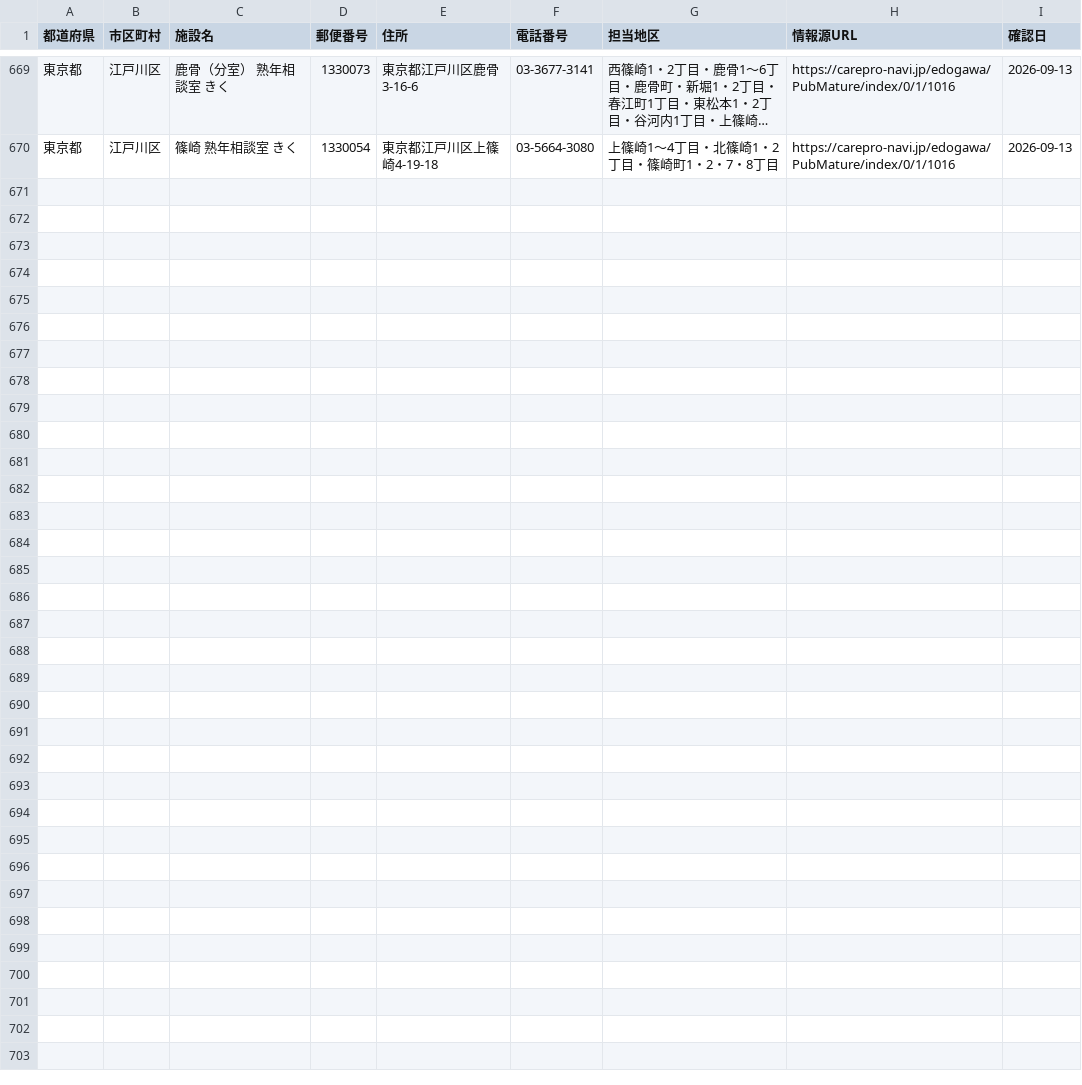
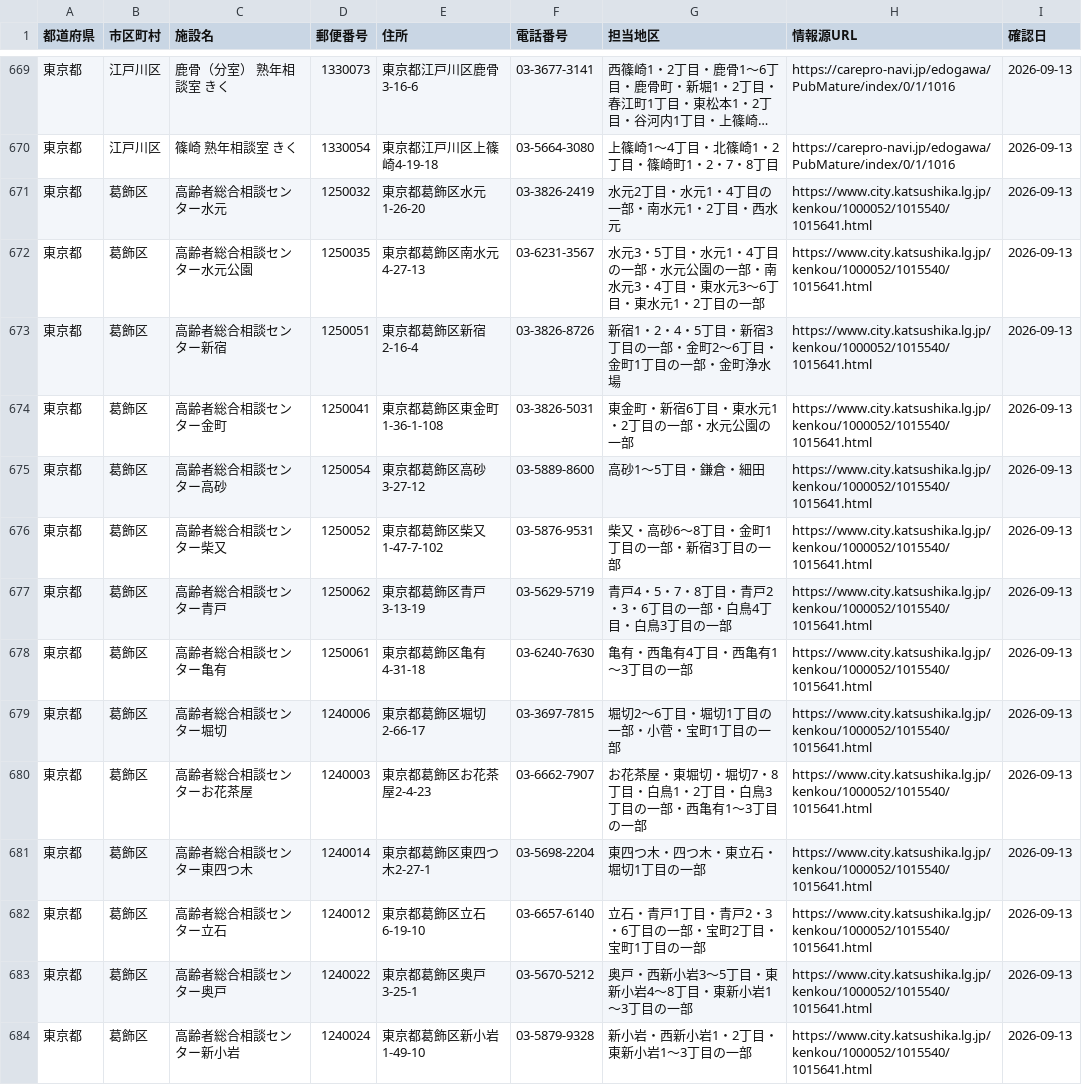
Before and after one commit to shuumeg/holly-village-app, a CSV file: data/centers.csv, drawn as a sheet; only a part is shown, gaps mark what is left out; long unchanged cells end in …; the diff names each change by its address in the sheet, - before the commit and + after, or states it on an @@ line.

```diff
--- a/data/centers.csv
+++ b/data/centers.csv
+row 671: 東京都 | 葛飾区 | 高齢者総合相談センター水元 | 1250032 | 東京都葛飾区水元1-26-20 | 03-3826-2419 | 水元2丁目・水元1・4丁目の一部・南水元1・2丁目・西水元 | https://www.city.katsushika.lg.jp/kenkou/1000052/1015540/1015641.html | 2026-09-13
+row 672: 東京都 | 葛飾区 | 高齢者総合相談センター水元公園 | 1250035 | 東京都葛飾区南水元4-27-13 | 03-6231-3567 | 水元3・5丁目・水元1・4丁目の一部・水元公園の一部・南水元3・4丁目・東水元3〜6丁目・東水元1・2丁目の一部 | https://www.city.katsushika.lg.jp/kenkou/1000052/1015540/1015641.html | 2026-09-13
+row 673: 東京都 | 葛飾区 | 高齢者総合相談センター新宿 | 1250051 | 東京都葛飾区新宿2-16-4 | 03-3826-8726 | 新宿1・2・4・5丁目・新宿3丁目の一部・金町2〜6丁目・金町1丁目の一部・金町浄水場 | https://www.city.katsushika.lg.jp/kenkou/1000052/1015540/1015641.html | 2026-09-13
+row 674: 東京都 | 葛飾区 | 高齢者総合相談センター金町 | 1250041 | 東京都葛飾区東金町1-36-1-108 | 03-3826-5031 | 東金町・新宿6丁目・東水元1・2丁目の一部・水元公園の一部 | https://www.city.katsushika.lg.jp/kenkou/1000052/1015540/1015641.html | 2026-09-13
+row 675: 東京都 | 葛飾区 | 高齢者総合相談センター高砂 | 1250054 | 東京都葛飾区高砂3-27-12 | 03-5889-8600 | 高砂1〜5丁目・鎌倉・細田 | https://www.city.katsushika.lg.jp/kenkou/1000052/1015540/1015641.html | 2026-09-13
+row 676: 東京都 | 葛飾区 | 高齢者総合相談センター柴又 | 1250052 | 東京都葛飾区柴又1-47-7-102 | 03-5876-9531 | 柴又・高砂6〜8丁目・金町1丁目の一部・新宿3丁目の一部 | https://www.city.katsushika.lg.jp/kenkou/1000052/1015540/1015641.html | 2026-09-13
+row 677: 東京都 | 葛飾区 | 高齢者総合相談センター青戸 | 1250062 | 東京都葛飾区青戸3-13-19 | 03-5629-5719 | 青戸4・5・7・8丁目・青戸2・3・6丁目の一部・白鳥4丁目・白鳥3丁目の一部 | https://www.city.katsushika.lg.jp/kenkou/1000052/1015540/1015641.html | 2026-09-13
+row 678: 東京都 | 葛飾区 | 高齢者総合相談センター亀有 | 1250061 | 東京都葛飾区亀有4-31-18 | 03-6240-7630 | 亀有・西亀有4丁目・西亀有1〜3丁目の一部 | https://www.city.katsushika.lg.jp/kenkou/1000052/1015540/1015641.html | 2026-09-13
+row 679: 東京都 | 葛飾区 | 高齢者総合相談センター堀切 | 1240006 | 東京都葛飾区堀切2-66-17 | 03-3697-7815 | 堀切2〜6丁目・堀切1丁目の一部・小菅・宝町1丁目の一部 | https://www.city.katsushika.lg.jp/kenkou/1000052/1015540/1015641.html | 2026-09-13
+row 680: 東京都 | 葛飾区 | 高齢者総合相談センターお花茶屋 | 1240003 | 東京都葛飾区お花茶屋2-4-23 | 03-6662-7907 | お花茶屋・東堀切・堀切7・8丁目・白鳥1・2丁目・白鳥3丁目の一部・西亀有1〜3丁目の一部 | https://www.city.katsushika.lg.jp/kenkou/1000052/1015540/1015641.html | 2026-09-13
+row 681: 東京都 | 葛飾区 | 高齢者総合相談センター東四つ木 | 1240014 | 東京都葛飾区東四つ木2-27-1 | 03-5698-2204 | 東四つ木・四つ木・東立石・堀切1丁目の一部 | https://www.city.katsushika.lg.jp/kenkou/1000052/1015540/1015641.html | 2026-09-13
+row 682: 東京都 | 葛飾区 | 高齢者総合相談センター立石 | 1240012 | 東京都葛飾区立石6-19-10 | 03-6657-6140 | 立石・青戸1丁目・青戸2・3・6丁目の一部・宝町2丁目・宝町1丁目の一部 | https://www.city.katsushika.lg.jp/kenkou/1000052/1015540/1015641.html | 2026-09-13
+row 683: 東京都 | 葛飾区 | 高齢者総合相談センター奥戸 | 1240022 | 東京都葛飾区奥戸3-25-1 | 03-5670-5212 | 奥戸・西新小岩3〜5丁目・東新小岩4〜8丁目・東新小岩1〜3丁目の一部 | https://www.city.katsushika.lg.jp/kenkou/1000052/1015540/1015641.html | 2026-09-13
+row 684: 東京都 | 葛飾区 | 高齢者総合相談センター新小岩 | 1240024 | 東京都葛飾区新小岩1-49-10 | 03-5879-9328 | 新小岩・西新小岩1・2丁目・東新小岩1〜3丁目の一部 | https://www.city.katsushika.lg.jp/kenkou/1000052/1015540/1015641.html | 2026-09-13
```
Also changed, not shown: data/centers_import.csv.
